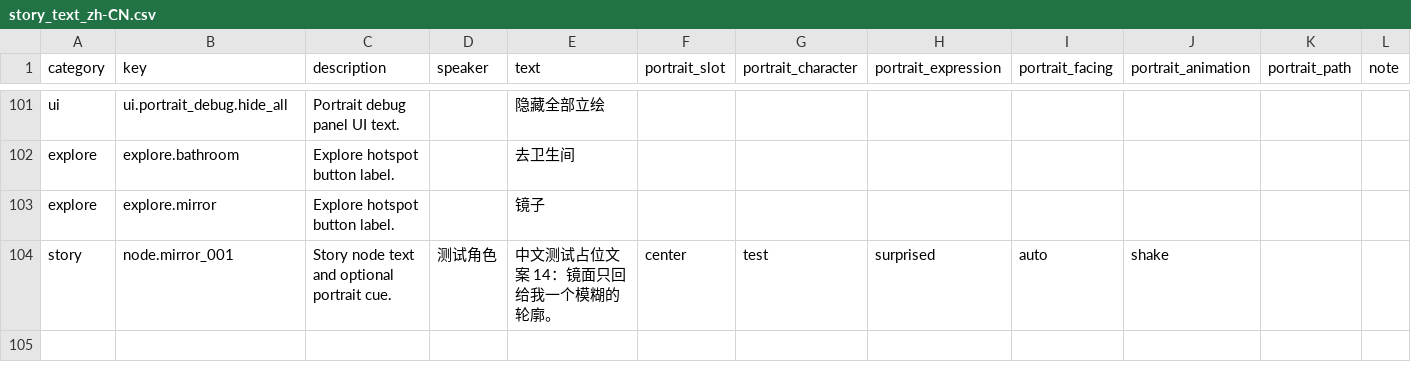
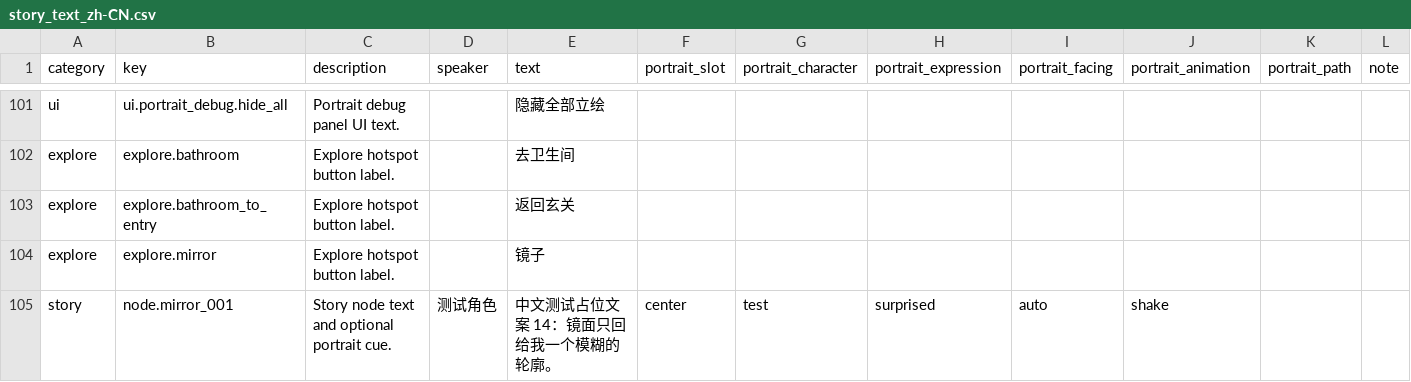
Before and after one commit to mm007711/unauthorized-passenger, a CSV file: Assets/StreamingAssets/GAL/Text/story_text_zh-CN.csv, drawn as a sheet; only a part is shown, gaps mark what is left out.

```diff
--- a/Assets/StreamingAssets/GAL/Text/story_text_zh-CN.csv
+++ b/Assets/StreamingAssets/GAL/Text/story_text_zh-CN.csv
@@ -104,2 +104,3 @@ ui,ui.portrait_debug.hide_all,Portrait debug panel UI text.,,隐藏全部立绘,
 explore,explore.bathroom,Explore hotspot button label.,,去卫生间,,,,,,,
+explore,explore.bathroom_to_entry,Explore hotspot button label.,,返回玄关,,,,,,,
 explore,explore.mirror,Explore hotspot button label.,,镜子,,,,,,,
```
Also changed, not shown: Assets/StreamingAssets/GAL/Text/story_text_en.csv, Assets/StreamingAssets/GAL/Text/story_text_ja.csv, 2 other files.
